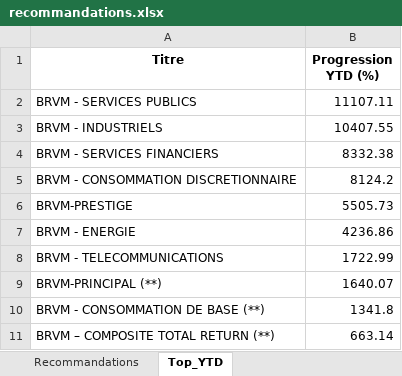
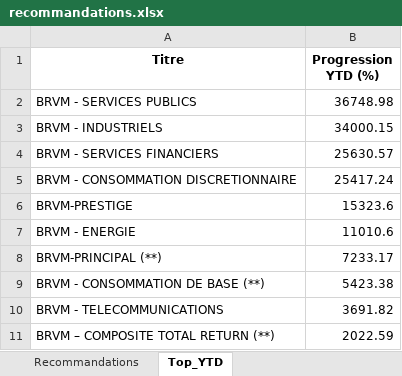
Before and after one commit to esmelobi/brvm-dashboard, an Excel workbook: data/recommandations.xlsx, sheet Top_YTD, drawn as a sheet; values as stored, in another font and other column widths than the file's, no borders; removed rows and columns are numbered as before the commit, all else as after; the diff names each change by its address in the sheet, - before the commit and + after, or states it on an @@ line.

```diff
--- a/data/recommandations.xlsx (sheet Top_YTD)
+++ b/data/recommandations.xlsx (sheet Top_YTD)
-B2 (Progression YTD (%)): 11107.11
+B2 (Progression YTD (%)): 36748.98
-B3 (Progression YTD (%)): 10407.55
+B3 (Progression YTD (%)): 34000.15
-B4 (Progression YTD (%)): 8332.38
+B4 (Progression YTD (%)): 25630.57
-B5 (Progression YTD (%)): 8124.2
+B5 (Progression YTD (%)): 25417.24
-B6 (Progression YTD (%)): 5505.73
+B6 (Progression YTD (%)): 15323.6
-B7 (Progression YTD (%)): 4236.86
+B7 (Progression YTD (%)): 11010.6
-row 8: BRVM - TELECOMMUNICATIONS | 1722.99
-B8 (Progression YTD (%)): 1640.07
+B8 (Progression YTD (%)): 7233.17
-B9 (Progression YTD (%)): 1341.8
+B9 (Progression YTD (%)): 5423.38
+row 10: BRVM - TELECOMMUNICATIONS | 3691.82
-B11 (Progression YTD (%)): 663.14
+B11 (Progression YTD (%)): 2022.59
```
Also changed, not shown: sheet Recommandations.
